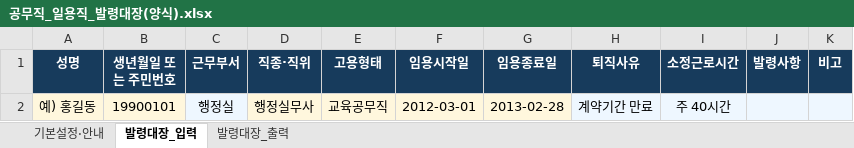
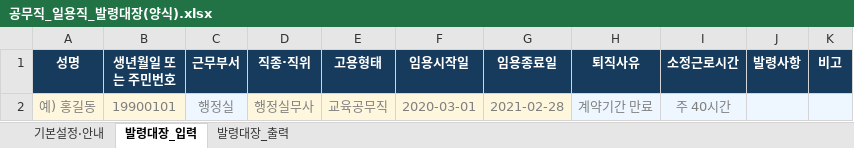
Before and after one commit to sen-vip/career-certificate, an Excel workbook: templates/공무직_일용직_발령대장(양식).xlsx, sheet 발령대장_입력, drawn as a sheet; values as stored, in another font and other column widths than the file's, no borders; conditional formats not drawn; the diff names each change by its address in the sheet, - before the commit and + after, or states it on an @@ line.

```diff
--- a/templates/공무직_일용직_발령대장(양식).xlsx (sheet 발령대장_입력)
+++ b/templates/공무직_일용직_발령대장(양식).xlsx (sheet 발령대장_입력)
-A2:I2 text colour: black
+A2:I2 text colour: #808080
-F2 (임용시작일): 2012-03-01
+F2 (임용시작일): 2020-03-01
-G2 (임용종료일): 2013-02-28
+G2 (임용종료일): 2021-02-28
```
Also changed, not shown: templates/기간제교원_발령대장(양식).xlsx, templates/시간강사_발령대장(양식).xlsx.
